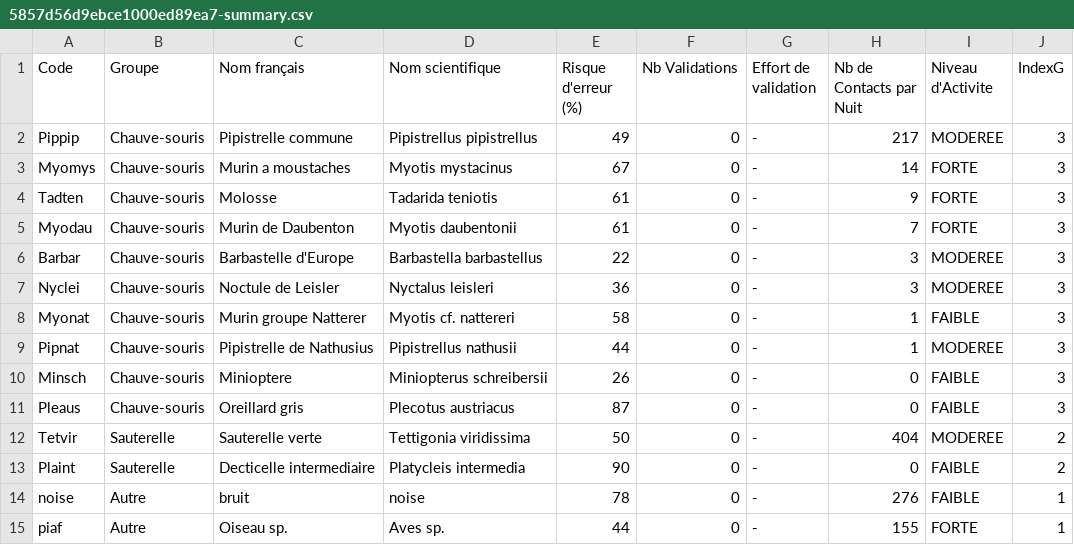
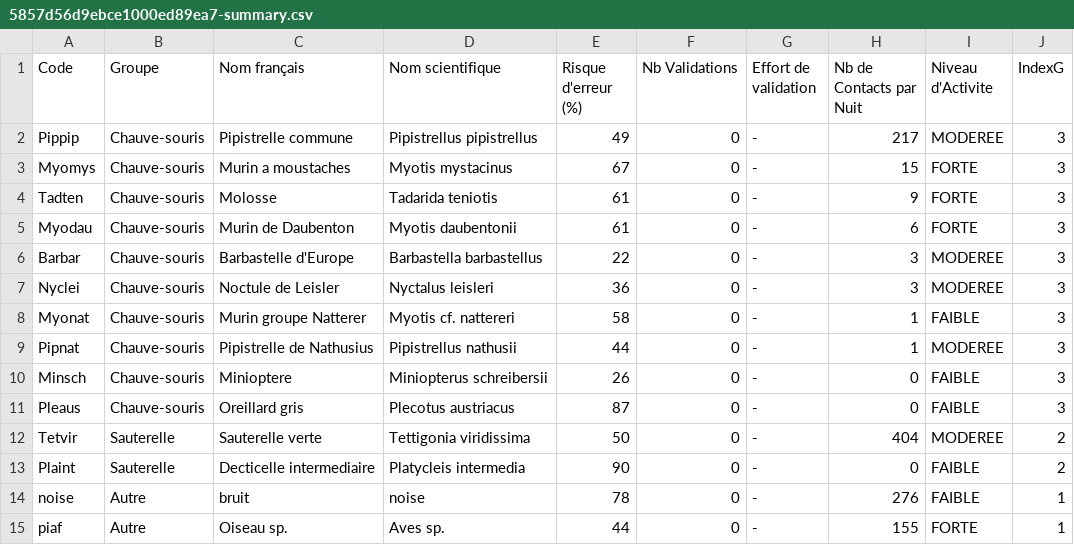
Before and after one commit to 65MO/Galaxy-E, a CSV file: raw_scripts/Vigie-Chiro/output_BilanEnrichiPF/5857d56d9ebce1000ed89ea7-summary.csv, drawn as a sheet.

```diff
--- a/raw_scripts/Vigie-Chiro/output_BilanEnrichiPF/5857d56d9ebce1000ed89ea7-summary.csv
+++ b/raw_scripts/Vigie-Chiro/output_BilanEnrichiPF/5857d56d9ebce1000ed89ea7-summary.csv
@@ -2,5 +2,5 @@
 "Pippip";"Chauve-souris";"Pipistrelle commune";"Pipistrellus pipistrellus";"49";"0";"-";"217";"MODEREE";3
-"Myomys";"Chauve-souris";"Murin a moustaches";"Myotis mystacinus";"67";"0";"-";"14";"FORTE";3
+"Myomys";"Chauve-souris";"Murin a moustaches";"Myotis mystacinus";"67";"0";"-";"15";"FORTE";3
 "Tadten";"Chauve-souris";"Molosse";"Tadarida teniotis";"61";"0";"-";"9";"FORTE";3
-"Myodau";"Chauve-souris";"Murin de Daubenton";"Myotis daubentonii";"61";"0";"-";"7";"FORTE";3
+"Myodau";"Chauve-souris";"Murin de Daubenton";"Myotis daubentonii";"61";"0";"-";"6";"FORTE";3
 "Barbar";"Chauve-souris";"Barbastelle d'Europe";"Barbastella barbastellus";"22";"0";"-";"3";"MODEREE";3
```
Also changed, not shown: raw_scripts/Vigie-Chiro/output_BilanEnrichiPF/57985e424bbec1000d773c4b-summary.csv, raw_scripts/Vigie-Chiro/output_BilanEnrichiPF/57cb11b1815ace000cc48b4e-summary.csv, 11 other files.
